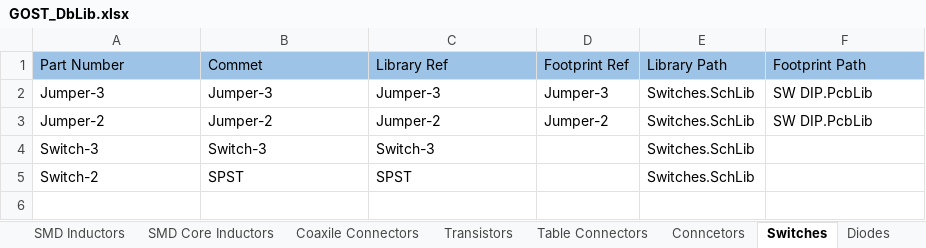
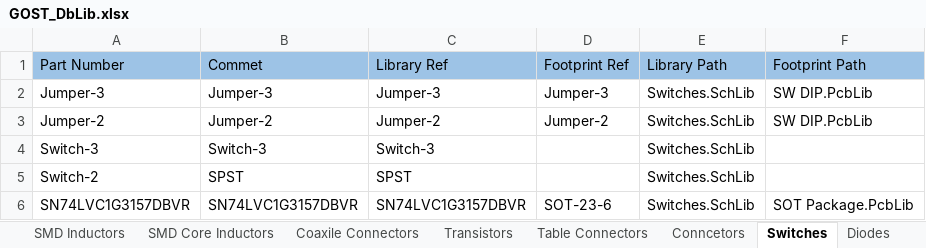
Before and after one commit to PunkiPie/GOST_Lib, an Excel workbook: GOST_DbLib.xlsx, sheet Switches, drawn as a sheet; values as stored, in another font and other column widths than the file's, no borders; the diff names each change by its address in the sheet, - before the commit and + after, or states it on an @@ line.

```diff
--- a/GOST_DbLib.xlsx (sheet Switches)
+++ b/GOST_DbLib.xlsx (sheet Switches)
+row 6: SN74LVC1G3157DBVR | SN74LVC1G3157DBVR | SN74LVC1G3157DBVR | SOT-23-6 | Switches.SchLib | SOT Package.PcbLib
```
Also changed, not shown: sheet Diodes, sheet Voltage Sources, 6 other files.
